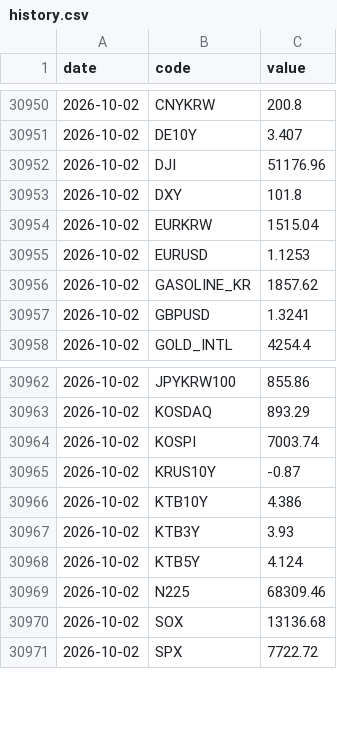
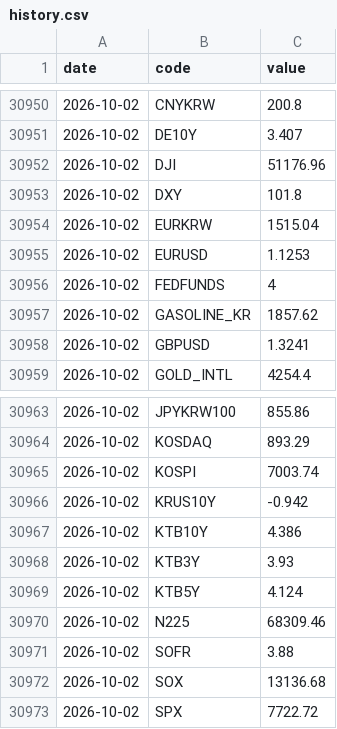
Before and after one commit to gpflatls-oss/invest-dashboard, a CSV file: history.csv, drawn as a sheet; only a part is shown, gaps mark what is left out; the diff covers the shown part only.

```diff
--- a/history.csv
+++ b/history.csv
@@ -30955,2 +30955,3 @@ date,code,value
 2026-10-02,EURUSD,1.1253
+2026-10-02,FEDFUNDS,4
 2026-10-02,GASOLINE_KR,1857.62
@@ -30964,3 +30965,3 @@ date,code,value
 2026-10-02,KOSPI,7003.74
-2026-10-02,KRUS10Y,-0.87
+2026-10-02,KRUS10Y,-0.942
 2026-10-02,KTB10Y,4.386
@@ -30969,2 +30970,3 @@ date,code,value
 2026-10-02,N225,68309.46
+2026-10-02,SOFR,3.88
 2026-10-02,SOX,13136.68
```
Also changed, not shown: 17 added rows and 3 edited cells elsewhere in this file, 1 other file.
